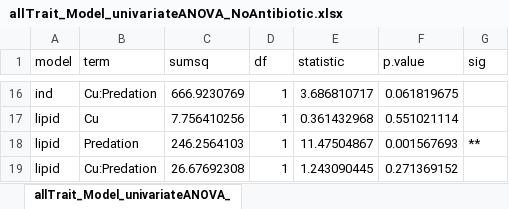
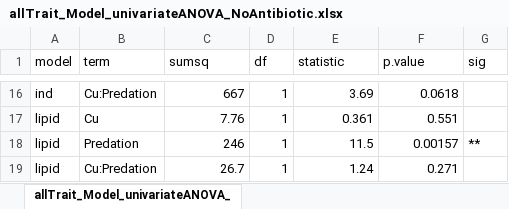
Before and after one commit to andbeck/microbiome_lifehistory, an Excel workbook: allTrait_Model_univariateANOVA_NoAntibiotic.xlsx, sheet allTrait_Model_univariateANOVA_, drawn as a sheet; only a part is shown, gaps mark what is left out; values as stored, in another font and other column widths than the file's, no borders; the diff covers the shown part only; the diff names each change by its address in the sheet, - before the commit and + after, or states it on an @@ line.

```diff
--- a/allTrait_Model_univariateANOVA_NoAntibiotic.xlsx (sheet allTrait_Model_univariateANOVA_)
+++ b/allTrait_Model_univariateANOVA_NoAntibiotic.xlsx (sheet allTrait_Model_univariateANOVA_)
-C16 (sumsq): 666.9230769
+C16 (sumsq): 667
-E16 (statistic): 3.686810717
+E16 (statistic): 3.69
-F16 (p.value): 0.061819675
+F16 (p.value): 0.0618
-C17 (sumsq): 7.756410256
+C17 (sumsq): 7.76
-E17 (statistic): 0.361432968
+E17 (statistic): 0.361
-F17 (p.value): 0.551021114
+F17 (p.value): 0.551
-C18 (sumsq): 246.2564103
+C18 (sumsq): 246
-E18 (statistic): 11.47504867
+E18 (statistic): 11.5
-F18 (p.value): 0.001567693
+F18 (p.value): 0.00157
-C19 (sumsq): 26.67692308
+C19 (sumsq): 26.7
-E19 (statistic): 1.243090445
+E19 (statistic): 1.24
-F19 (p.value): 0.271369152
+F19 (p.value): 0.271
```
Also changed, not shown: 32 edited cells elsewhere in this sheet, allTrait_Model_univariateANOVA.xlsx, 4 other files.
